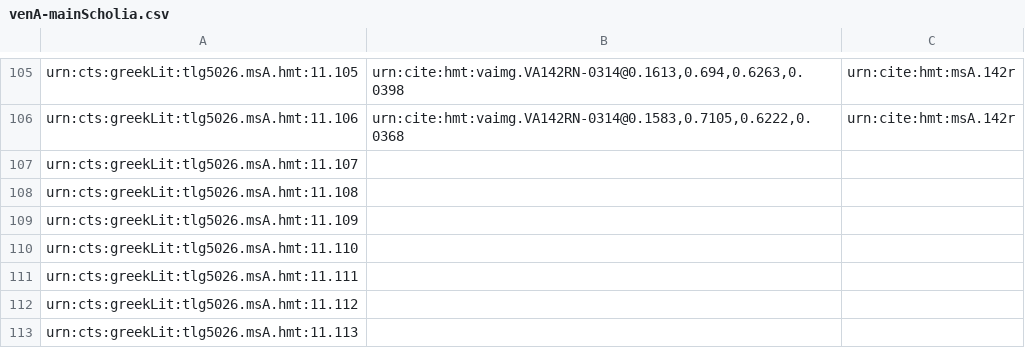
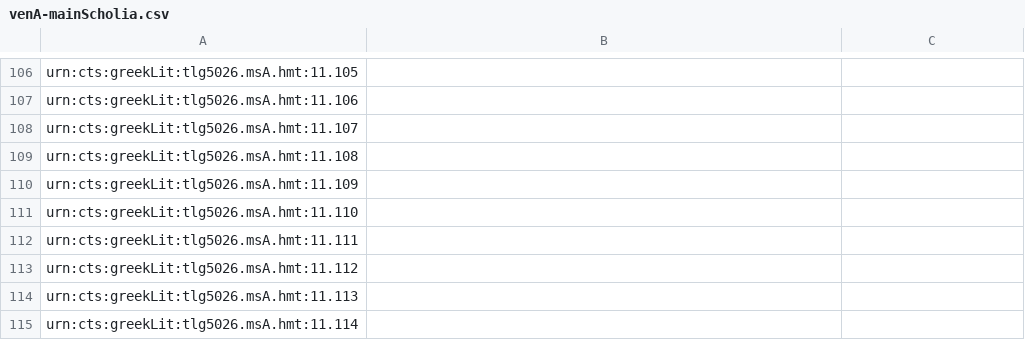
Before and after one commit to HCMID/closed-hmt-iliad11, a CSV file: Collections/data/venA-mainScholia.csv, drawn as a sheet; only a part is shown, gaps mark what is left out; the shorter side is filled out with more unchanged rows; addresses are those after the commit; the diff covers the shown part only; the diff names each change by its address in the sheet, - before the commit and + after, or states it on an @@ line.

```diff
--- a/Collections/data/venA-mainScholia.csv
+++ b/Collections/data/venA-mainScholia.csv
-B106: urn:cite:hmt:vaimg.VA142RN-0314@0.1613,0.694,0.6263,0.0398
+B106: (empty)
-C106:C107: urn:cite:hmt:msA.142r
+C106:C107: (empty)
-B107: urn:cite:hmt:vaimg.VA142RN-0314@0.1583,0.7105,0.6222,0.0368
+B107: (empty)
```
Also changed, not shown: 1 added row and 30 edited cells elsewhere in this file.
